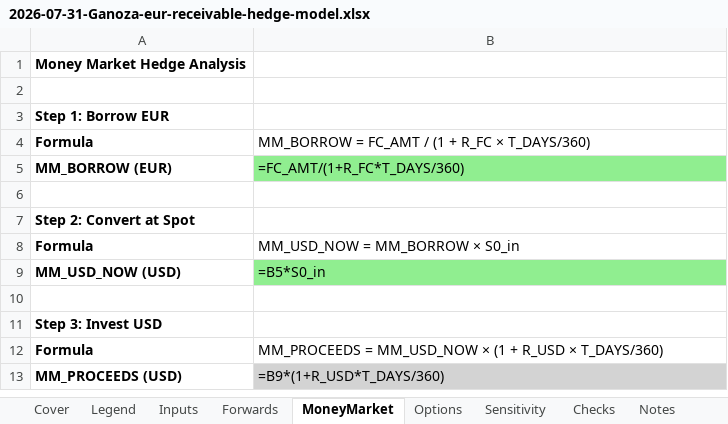
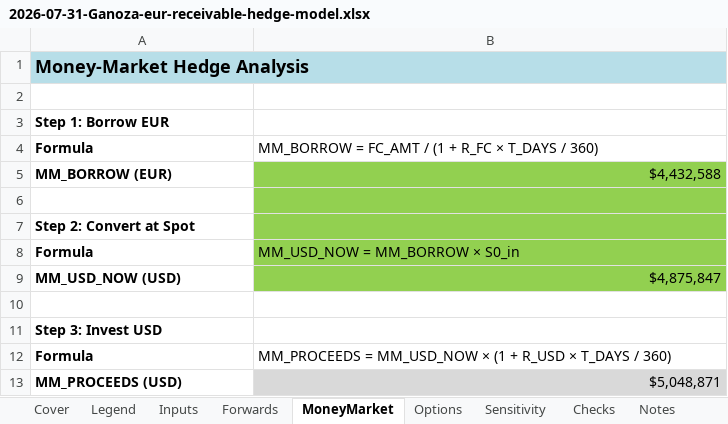
Before and after one commit to eganoza/ethan-ganoza, an Excel workbook: models/builds/2026-07-31-Ganoza-eur-receivable-hedge-model.xlsx, sheet MoneyMarket, drawn as a sheet; values as stored, in another font and other column widths than the file's, no borders; formulas without a stored value are shown as written; the diff names each change by its address in the sheet, - before the commit and + after, or states it on an @@ line.

Commit message:
Rebuild Stage 3 hedge model from current spec

```diff
--- a/models/builds/2026-07-31-Ganoza-eur-receivable-hedge-model.xlsx (sheet MoneyMarket)
+++ b/models/builds/2026-07-31-Ganoza-eur-receivable-hedge-model.xlsx (sheet MoneyMarket)
-A1: Money Market Hedge Analysis
+A1: Money-Market Hedge Analysis
-A1:B1 fill: none
+A1:B1 fill: #B7DEE8
@@ A1 text size: larger @@
+A1:B1 merged
-B4: MM_BORROW = FC_AMT / (1 + R_FC × T_DAYS/360)
+B4: MM_BORROW = FC_AMT / (1 + R_FC × T_DAYS / 360)
-B5: =FC_AMT/(1+R_FC*T_DAYS/360)
+B5: $4,432,588
@@ B5 alignment: left → right, fill: #90EE90 → #92D050 @@
-B6:B8 fill: none
+B6:B8 fill: #92D050
-B9: =B5*S0_in
+B9: $4,875,847
@@ B9 alignment: left → right, fill: #90EE90 → #92D050 @@
-B12: …R_USD × T_DAYS/360)
+B12: …R_USD × T_DAYS / 360)
-B13: =B9*(1+R_USD*T_DAYS/360)
+B13: $5,048,871
-B13 alignment: left
+B13 alignment: right
```
Also changed, not shown: sheet Sensitivity, sheet Checks, sheet Notes, sheet Options, sheet Inputs, sheet Forwards, 2 more sheets, charts or pictures, 2 other files.
